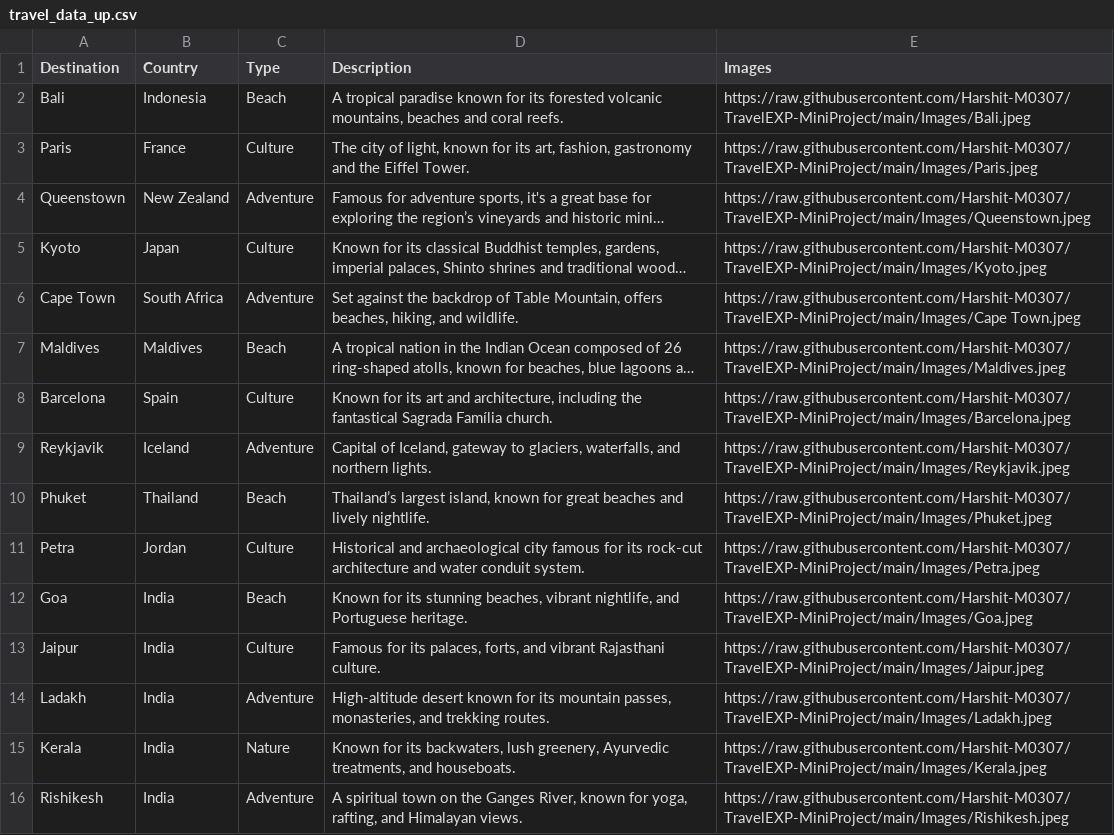
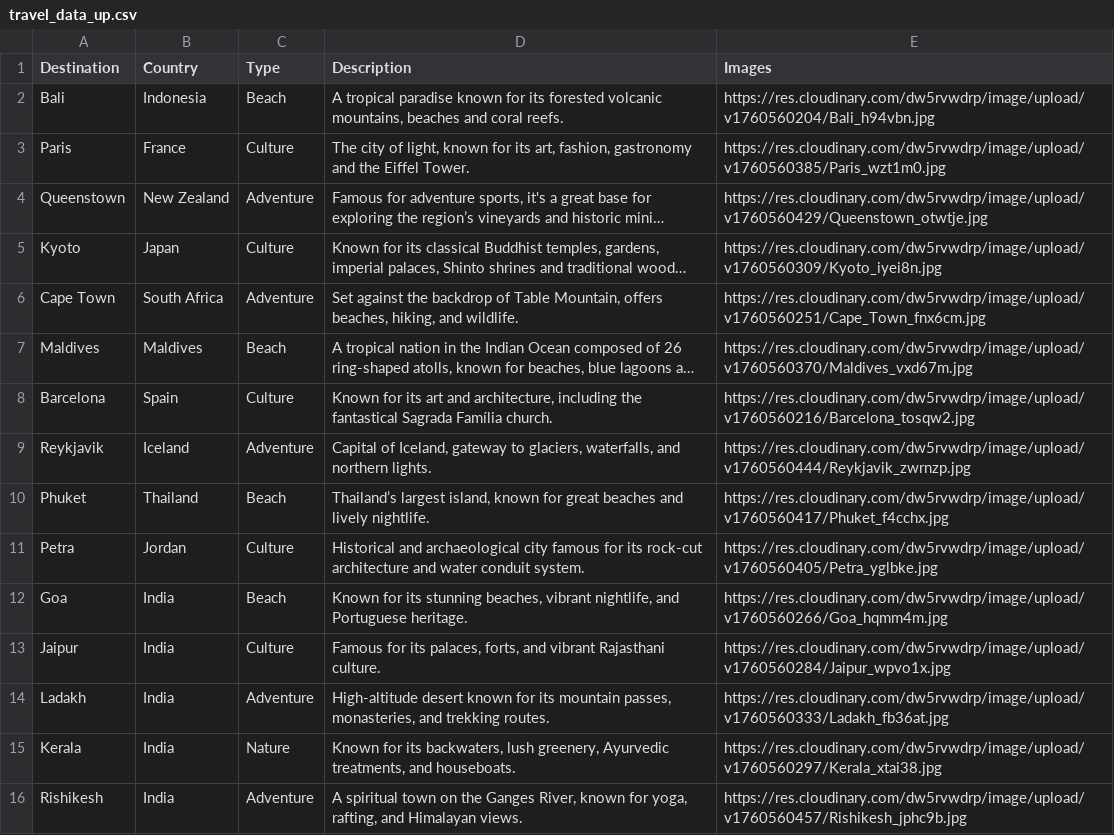
Before and after one commit to Harshit-M0307/TravelEXP-MiniProject, a CSV file: travel_recommendation/travel_data_up.csv, drawn as a sheet; long unchanged cells end in …; the diff names each change by its address in the sheet, - before the commit and + after, or states it on an @@ line.

Commit message:
claudity

```diff
--- a/travel_recommendation/travel_data_up.csv
+++ b/travel_recommendation/travel_data_up.csv
-E2 (Images): https://raw.githubusercontent.com/Harshit-M0307/TravelEXP-MiniProject/main/Images/Bali.jpeg
+E2 (Images): https://res.cloudinary.com/dw5rvwdrp/image/upload/v1760560204/Bali_h94vbn.jpg
-E3 (Images): https://raw.githubusercontent.com/Harshit-M0307/TravelEXP-MiniProject/main/Images/Paris.jpeg
+E3 (Images): https://res.cloudinary.com/dw5rvwdrp/image/upload/v1760560385/Paris_wzt1m0.jpg
-E4 (Images): https://raw.githubusercontent.com/Harshit-M0307/TravelEXP-MiniProject/main/Images/Queenstown.jpeg
+E4 (Images): https://res.cloudinary.com/dw5rvwdrp/image/upload/v1760560429/Queenstown_otwtje.jpg
-E5 (Images): https://raw.githubusercontent.com/Harshit-M0307/TravelEXP-MiniProject/main/Images/Kyoto.jpeg
+E5 (Images): https://res.cloudinary.com/dw5rvwdrp/image/upload/v1760560309/Kyoto_iyei8n.jpg
-E6 (Images): https://raw.githubusercontent.com/Harshit-M0307/TravelEXP-MiniProject/main/Images/Cape Town.jpeg
+E6 (Images): https://res.cloudinary.com/dw5rvwdrp/image/upload/v1760560251/Cape_Town_fnx6cm.jpg
-E7 (Images): https://raw.githubusercontent.com/Harshit-M0307/TravelEXP-MiniProject/main/Images/Maldives.jpeg
+E7 (Images): https://res.cloudinary.com/dw5rvwdrp/image/upload/v1760560370/Maldives_vxd67m.jpg
-E8 (Images): https://raw.githubusercontent.com/Harshit-M0307/TravelEXP-MiniProject/main/Images/Barcelona.jpeg
+E8 (Images): https://res.cloudinary.com/dw5rvwdrp/image/upload/v1760560216/Barcelona_tosqw2.jpg
-E9 (Images): https://raw.githubusercontent.com/Harshit-M0307/TravelEXP-MiniProject/main/Images/Reykjavik.jpeg
+E9 (Images): https://res.cloudinary.com/dw5rvwdrp/image/upload/v1760560444/Reykjavik_zwrnzp.jpg
-E10 (Images): https://raw.githubusercontent.com/Harshit-M0307/TravelEXP-MiniProject/main/Images/Phuket.jpeg
+E10 (Images): https://res.cloudinary.com/dw5rvwdrp/image/upload/v1760560417/Phuket_f4cchx.jpg
-E11 (Images): https://raw.githubusercontent.com/Harshit-M0307/TravelEXP-MiniProject/main/Images/Petra.jpeg
+E11 (Images): https://res.cloudinary.com/dw5rvwdrp/image/upload/v1760560405/Petra_yglbke.jpg
-E12 (Images): https://raw.githubusercontent.com/Harshit-M0307/TravelEXP-MiniProject/main/Images/Goa.jpeg
+E12 (Images): https://res.cloudinary.com/dw5rvwdrp/image/upload/v1760560266/Goa_hqmm4m.jpg
-E13 (Images): https://raw.githubusercontent.com/Harshit-M0307/TravelEXP-MiniProject/main/Images/Jaipur.jpeg
+E13 (Images): https://res.cloudinary.com/dw5rvwdrp/image/upload/v1760560284/Jaipur_wpvo1x.jpg
-E14 (Images): https://raw.githubusercontent.com/Harshit-M0307/TravelEXP-MiniProject/main/Images/Ladakh.jpeg
+E14 (Images): https://res.cloudinary.com/dw5rvwdrp/image/upload/v1760560333/Ladakh_fb36at.jpg
-E15 (Images): https://raw.githubusercontent.com/Harshit-M0307/TravelEXP-MiniProject/main/Images/Kerala.jpeg
+E15 (Images): https://res.cloudinary.com/dw5rvwdrp/image/upload/v1760560297/Kerala_xtai38.jpg
-E16 (Images): https://raw.githubusercontent.com/Harshit-M0307/TravelEXP-MiniProject/main/Images/Rishikesh.jpeg
+E16 (Images): https://res.cloudinary.com/dw5rvwdrp/image/upload/v1760560457/Rishikesh_jphc9b.jpg
```
